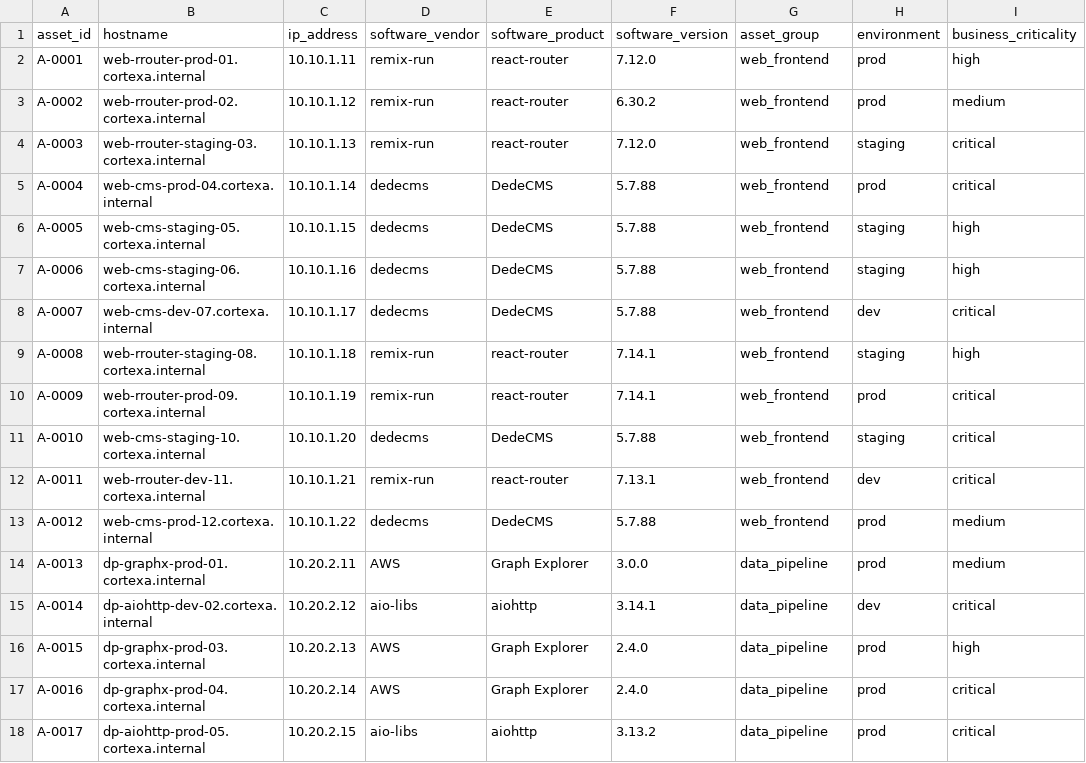
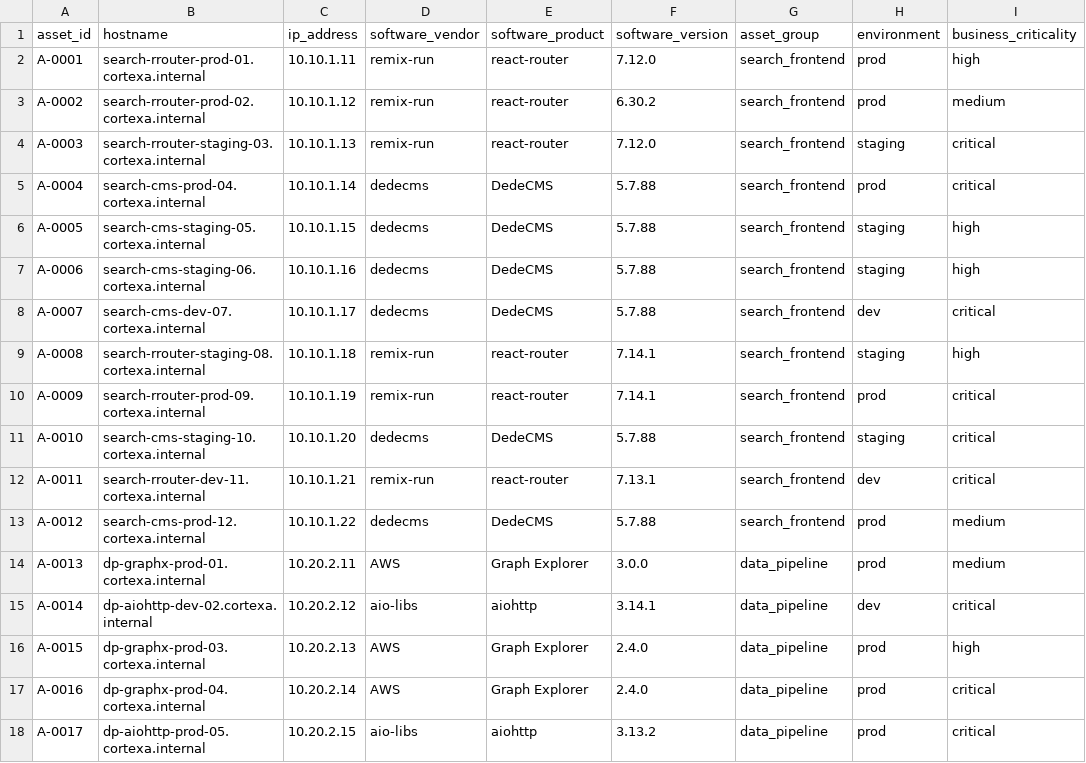
Before and after one commit to naumaniqbal2005/cyber-threat-intel, a CSV file: data/sample_raw/full_load/cortexa_assets_full_sample.csv, drawn as a sheet; only a part is shown; the diff names each change by its address in the sheet, - before the commit and + after, or states it on an @@ line.

Commit message:
Rename web_frontend group to search_frontend

```diff
--- a/data/sample_raw/full_load/cortexa_assets_full_sample.csv
+++ b/data/sample_raw/full_load/cortexa_assets_full_sample.csv
-B2 (hostname): web-rrouter-prod-01.cortexa.internal
+B2 (hostname): search-rrouter-prod-01.cortexa.internal
-G2:G13 (asset_group): web_frontend
+G2:G13 (asset_group): search_frontend
-B3 (hostname): web-rrouter-prod-02.cortexa.internal
+B3 (hostname): search-rrouter-prod-02.cortexa.internal
-B4 (hostname): web-rrouter-staging-03.cortexa.internal
+B4 (hostname): search-rrouter-staging-03.cortexa.internal
-B5 (hostname): web-cms-prod-04.cortexa.internal
+B5 (hostname): search-cms-prod-04.cortexa.internal
-B6 (hostname): web-cms-staging-05.cortexa.internal
+B6 (hostname): search-cms-staging-05.cortexa.internal
-B7 (hostname): web-cms-staging-06.cortexa.internal
+B7 (hostname): search-cms-staging-06.cortexa.internal
-B8 (hostname): web-cms-dev-07.cortexa.internal
+B8 (hostname): search-cms-dev-07.cortexa.internal
-B9 (hostname): web-rrouter-staging-08.cortexa.internal
+B9 (hostname): search-rrouter-staging-08.cortexa.internal
-B10 (hostname): web-rrouter-prod-09.cortexa.internal
+B10 (hostname): search-rrouter-prod-09.cortexa.internal
-B11 (hostname): web-cms-staging-10.cortexa.internal
+B11 (hostname): search-cms-staging-10.cortexa.internal
-B12 (hostname): web-rrouter-dev-11.cortexa.internal
+B12 (hostname): search-rrouter-dev-11.cortexa.internal
-B13 (hostname): web-cms-prod-12.cortexa.internal
+B13 (hostname): search-cms-prod-12.cortexa.internal
```
Also changed, not shown: data/sample_raw/incremental/cortexa_assets_incremental_sample.csv, 1 other file.
